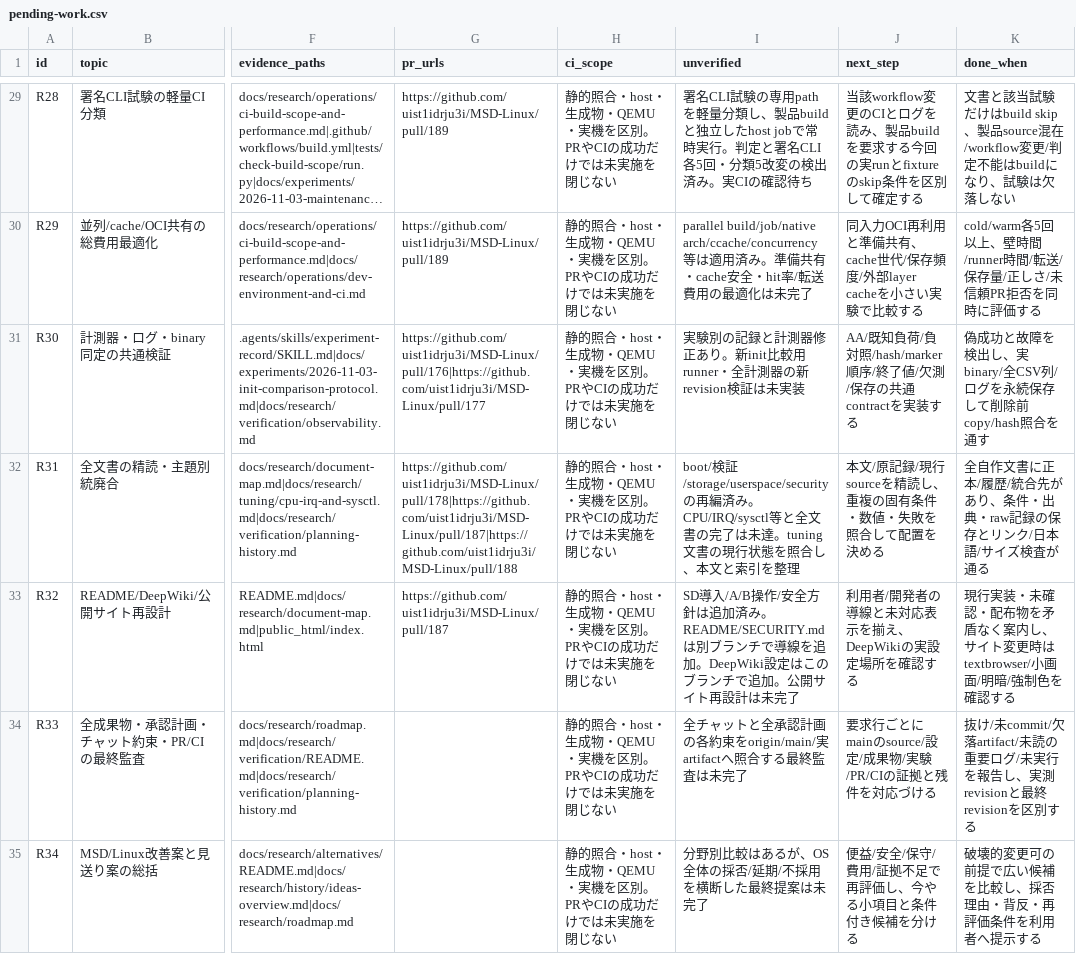
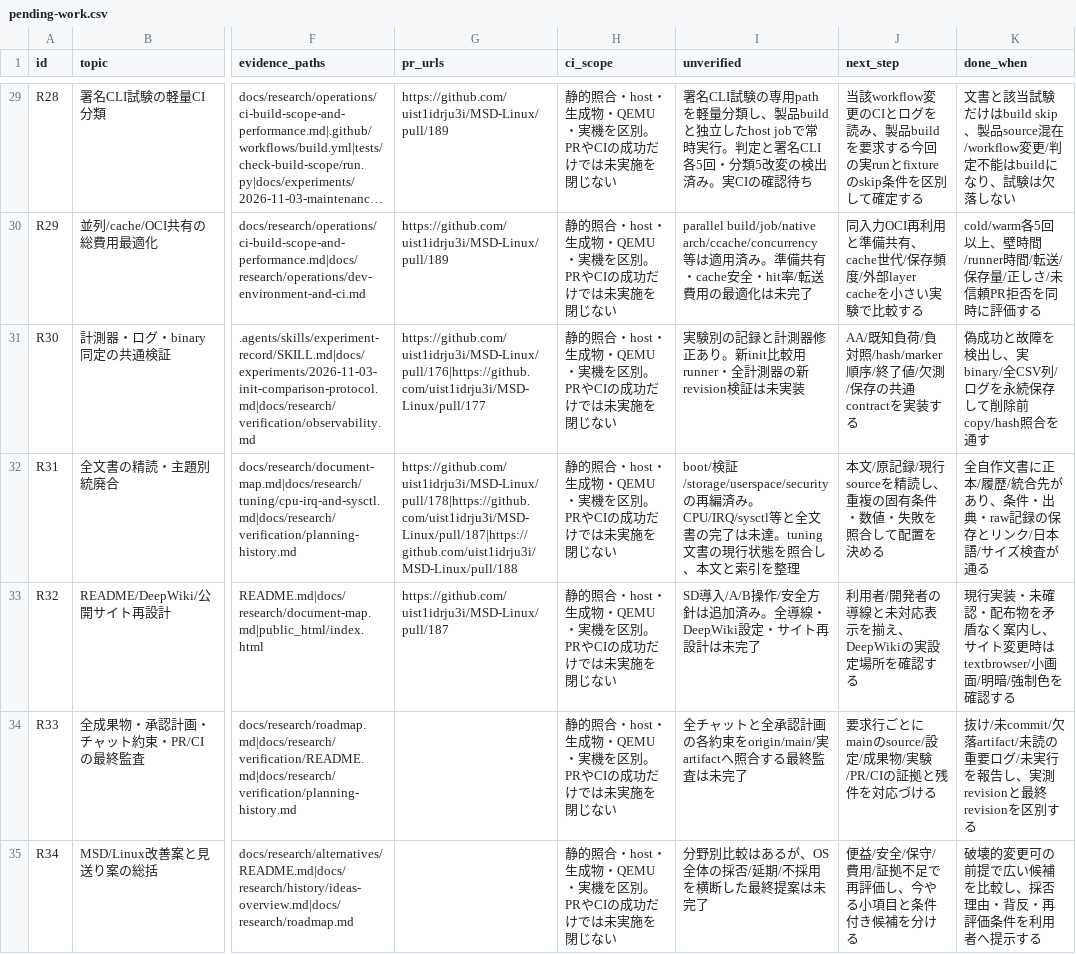
Before and after one commit to uist1idrju3i/MSD-Linux, a CSV file: docs/research/pending-work.csv, drawn as a sheet; only a part is shown, gaps mark what is left out; long unchanged cells end in …; the diff names each change by its address in the sheet, - before the commit and + after, or states it on an @@ line.

```diff
--- a/docs/research/pending-work.csv
+++ b/docs/research/pending-work.csv
-I33 (unverified): …加済み。README/SECURITY.mdは別ブランチで導線を追加。DeepWiki設定はこのブランチで追加。公開サイト再…
+I33 (unverified): …加済み。全導線・DeepWiki設定・サイト再…
```
Also changed, not shown: 1 other file.
